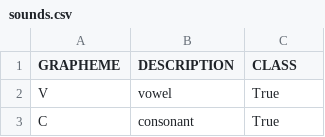
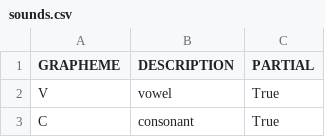
Before and after one commit to tresoldi/maniphono, a CSV file: models/mipa/sounds.csv, drawn as a sheet; only a part is shown.

Commit message:
Rename CLASS column to PARTIAL

```diff
--- a/models/mipa/sounds.csv
+++ b/models/mipa/sounds.csv
@@ -1,2 +1,2 @@
-GRAPHEME,DESCRIPTION,CLASS
+GRAPHEME,DESCRIPTION,PARTIAL
 V,vowel,True
```
Also changed, not shown: models/tresoldi/sounds.csv, 11 other files.
